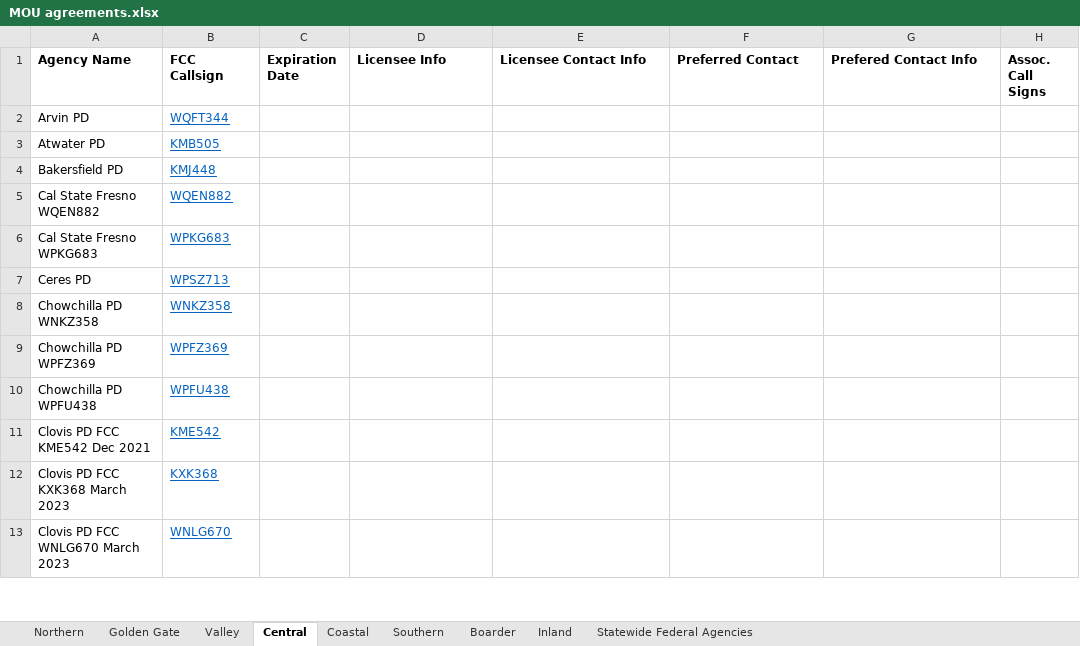
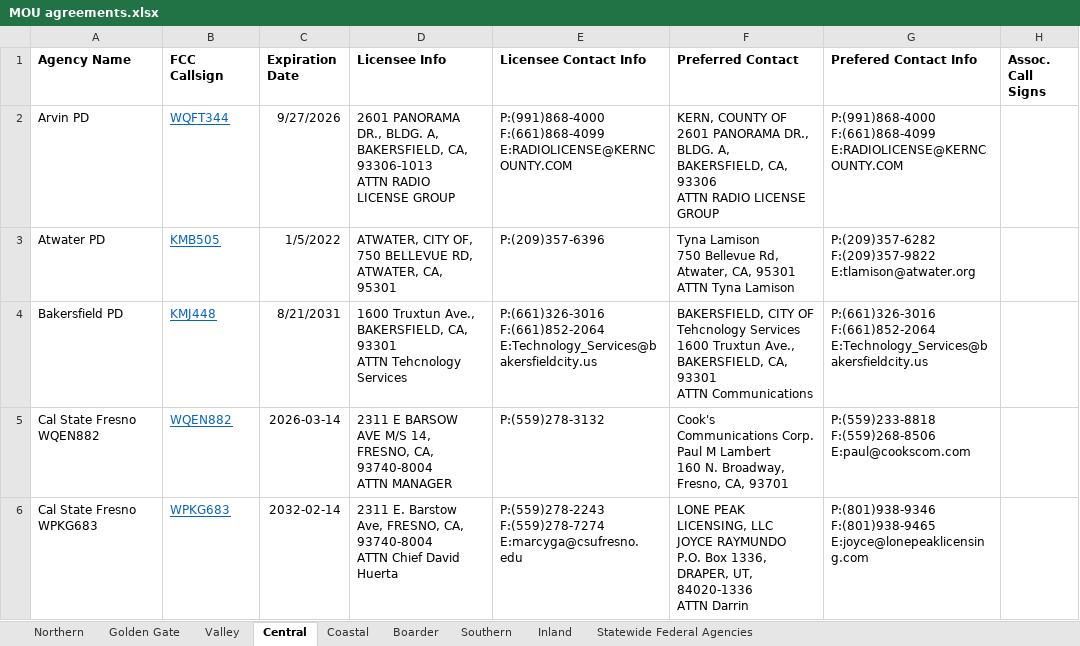
Before and after one commit to Apolas02/MOU-Scraper, an Excel workbook: Scraper/MOU agreements.xlsx, sheet Central, drawn as a sheet; only a part is shown; values as stored, in another font and other column widths than the file's, no borders; conditional formats not drawn; ↵ is a line break in a cell; the diff covers the shown part only; the diff names each change by its address in the sheet, - before the commit and + after, or states it on an @@ line.

```diff
--- a/Scraper/MOU agreements.xlsx (sheet Central)
+++ b/Scraper/MOU agreements.xlsx (sheet Central)
@@ sheet tab order changed: Northern | Golden Gate | Valley | Central | Coastal | Boarder | Southern | Inland | Statewide Federal Agencies @@
-C2 (Expiration Date): (empty)
+C2 (Expiration Date): 9/27/2026
-D2 (Licensee Info): (empty)
+D2 (Licensee Info): 2601 PANORAMA DR., BLDG. A, BAKERSFIELD, CA, 93306-1013 ↵ ATTN RADIO LICENSE GROUP
-E2 (Licensee Contact Info): (empty)
+E2 (Licensee Contact Info): P:(991)868-4000 ↵ F:(661)868-4099 ↵ E:RADIOLICENSE@KERNCOUNTY.COM
-F2 (Preferred Contact): (empty)
+F2 (Preferred Contact): KERN, COUNTY OF ↵ 2601 PANORAMA DR., BLDG. A, BAKERSFIELD, CA, 93306 ↵ ATTN RADIO LICENSE GROUP
-G2 (Prefered Contact Info): (empty)
+G2 (Prefered Contact Info): P:(991)868-4000 ↵ F:(661)868-4099 ↵ E:RADIOLICENSE@KERNCOUNTY.COM
-C3 (Expiration Date): (empty)
+C3 (Expiration Date): 1/5/2022
-D3 (Licensee Info): (empty)
+D3 (Licensee Info): ATWATER, CITY OF, 750 BELLEVUE RD, ATWATER, CA, 95301
-E3 (Licensee Contact Info): (empty)
+E3 (Licensee Contact Info): P:(209)357-6396
-F3 (Preferred Contact): (empty)
+F3 (Preferred Contact): Tyna Lamison ↵ 750 Bellevue Rd, Atwater, CA, 95301 ↵ ATTN Tyna Lamison
-G3 (Prefered Contact Info): (empty)
+G3 (Prefered Contact Info): P:(209)357-6282 ↵ F:(209)357-9822 ↵ E:tlamison@atwater.org
-C4 (Expiration Date): (empty)
+C4 (Expiration Date): 8/21/2031
-D4 (Licensee Info): (empty)
+D4 (Licensee Info): 1600 Truxtun Ave., BAKERSFIELD, CA, 93301 ↵ ATTN Tehcnology Services
-E4 (Licensee Contact Info): (empty)
+E4 (Licensee Contact Info): P:(661)326-3016 ↵ F:(661)852-2064 ↵ E:Technology_Services@bakersfieldcity.us
-F4 (Preferred Contact): (empty)
+F4 (Preferred Contact): BAKERSFIELD, CITY OF ↵ Tehcnology Services ↵ 1600 Truxtun Ave., BAKERSFIELD, CA, 93301 ↵ ATTN Communications
-G4 (Prefered Contact Info): (empty)
+G4 (Prefered Contact Info): P:(661)326-3016 ↵ F:(661)852-2064 ↵ E:Technology_Services@bakersfieldcity.us
-C5 (Expiration Date): (empty)
+C5 (Expiration Date): 2026-03-14
-D5 (Licensee Info): (empty)
+D5 (Licensee Info): 2311 E BARSOW AVE M/S 14, FRESNO, CA, 93740-8004 ↵ ATTN MANAGER
-E5 (Licensee Contact Info): (empty)
+E5 (Licensee Contact Info): P:(559)278-3132
-F5 (Preferred Contact): (empty)
+F5 (Preferred Contact): Cook's Communications Corp. ↵ Paul M Lambert ↵ 160 N. Broadway, Fresno, CA, 93701
-G5 (Prefered Contact Info): (empty)
+G5 (Prefered Contact Info): P:(559)233-8818 ↵ F:(559)268-8506 ↵ E:paul@cookscom.com
-C6 (Expiration Date): (empty)
+C6 (Expiration Date): 2032-02-14
-D6 (Licensee Info): (empty)
+D6 (Licensee Info): 2311 E. Barstow Ave, FRESNO, CA, 93740-8004 ↵ ATTN Chief David Huerta
-E6 (Licensee Contact Info): (empty)
+E6 (Licensee Contact Info): P:(559)278-2243 ↵ F:(559)278-7274 ↵ E:marcyga@csufresno.edu
-F6 (Preferred Contact): (empty)
+F6 (Preferred Contact): LONE PEAK LICENSING, LLC ↵ JOYCE RAYMUNDO ↵ P.O. Box 1336, DRAPER, UT, 84020-1336 ↵ ATTN Darrin
-G6 (Prefered Contact Info): (empty)
+G6 (Prefered Contact Info): P:(801)938-9346 ↵ F:(801)938-9465 ↵ E:joyce@lonepeaklicensing.com
-row 7: Ceres PD | WPSZ713
-row 8: Chowchilla PD WNKZ358 | WNKZ358
-row 9: Chowchilla PD WPFZ369 | WPFZ369
-row 10: Chowchilla PD WPFU438 | WPFU438
-row 11: Clovis PD FCC KME542 Dec 2021 | KME542
-row 12: Clovis PD FCC KXK368 March 2023 | KXK368
-row 13: Clovis PD FCC WNLG670 March 2023 | WNLG670
```
Also changed, not shown: 71 removed rows elsewhere in this sheet, sheet Northern, sheet Valley, sheet Coastal, sheet Southern, sheet Golden Gate, sheet Inland, 2 more sheets, 5 other files.
